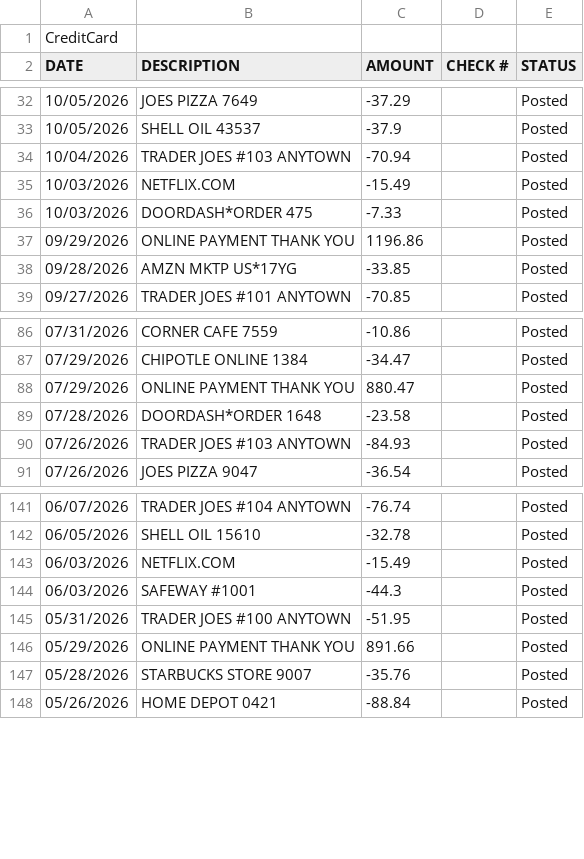
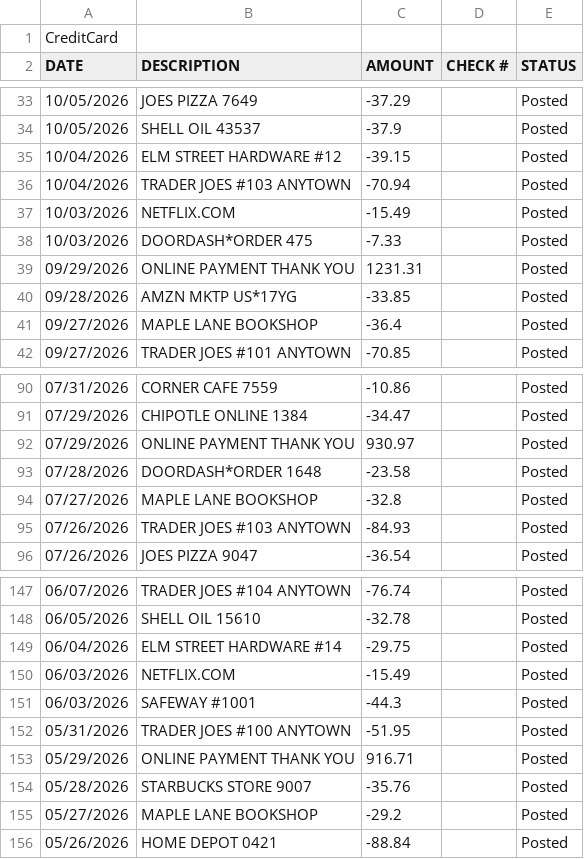
Before and after one commit to githubacct54385/LocalFinance, a CSV file: samples/credit-card.csv, drawn as a sheet; only a part is shown, gaps mark what is left out; the diff covers the shown part only.

```diff
--- a/samples/credit-card.csv
+++ b/samples/credit-card.csv
@@ -33,2 +34,3 @@ DATE,DESCRIPTION,AMOUNT,CHECK #,STATUS
 10/05/2026,SHELL OIL 43537,-37.9,,Posted
+10/04/2026,ELM STREET HARDWARE #12,-39.15,,Posted
 10/04/2026,TRADER JOES #103 ANYTOWN,-70.94,,Posted
@@ -36,4 +38,5 @@ DATE,DESCRIPTION,AMOUNT,CHECK #,STATUS
 10/03/2026,DOORDASH*ORDER 475,-7.33,,Posted
-09/29/2026,ONLINE PAYMENT THANK YOU,1196.86,,Posted
+09/29/2026,ONLINE PAYMENT THANK YOU,1231.31,,Posted
 09/28/2026,AMZN MKTP US*17YG,-33.85,,Posted
+09/27/2026,MAPLE LANE BOOKSHOP,-36.4,,Posted
 09/27/2026,TRADER JOES #101 ANYTOWN,-70.85,,Posted
@@ -87,4 +91,5 @@ DATE,DESCRIPTION,AMOUNT,CHECK #,STATUS
 07/29/2026,CHIPOTLE ONLINE 1384,-34.47,,Posted
-07/29/2026,ONLINE PAYMENT THANK YOU,880.47,,Posted
+07/29/2026,ONLINE PAYMENT THANK YOU,930.97,,Posted
 07/28/2026,DOORDASH*ORDER 1648,-23.58,,Posted
+07/27/2026,MAPLE LANE BOOKSHOP,-32.8,,Posted
 07/26/2026,TRADER JOES #103 ANYTOWN,-84.93,,Posted
@@ -142,2 +148,3 @@ DATE,DESCRIPTION,AMOUNT,CHECK #,STATUS
 06/05/2026,SHELL OIL 15610,-32.78,,Posted
+06/04/2026,ELM STREET HARDWARE #14,-29.75,,Posted
 06/03/2026,NETFLIX.COM,-15.49,,Posted
@@ -145,4 +152,5 @@ DATE,DESCRIPTION,AMOUNT,CHECK #,STATUS
 05/31/2026,TRADER JOES #100 ANYTOWN,-51.95,,Posted
-05/29/2026,ONLINE PAYMENT THANK YOU,891.66,,Posted
+05/29/2026,ONLINE PAYMENT THANK YOU,916.71,,Posted
 05/28/2026,STARBUCKS STORE 9007,-35.76,,Posted
+05/27/2026,MAPLE LANE BOOKSHOP,-29.2,,Posted
 05/26/2026,HOME DEPOT 0421,-88.84,,Posted
```
Also changed, not shown: 14 added rows and 10 edited cells elsewhere in this file, samples/7001-checking.csv, 7 other files.
